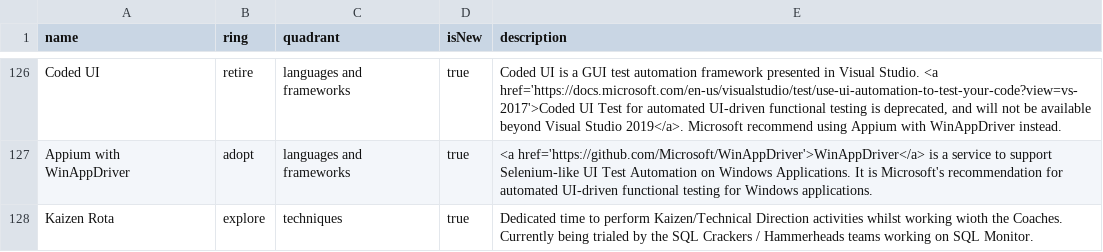
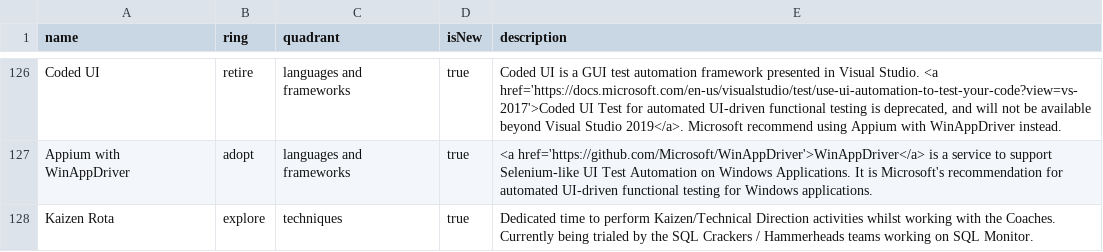
Before and after one commit to red-gate/Tech-Radar, a CSV file: radar.csv, drawn as a sheet; only a part is shown, gaps mark what is left out; the diff names each change by its address in the sheet, - before the commit and + after, or states it on an @@ line.

Commit message:
Fix typo

```diff
--- a/radar.csv
+++ b/radar.csv
-E128 (description): …whilst working wioth the Coaches.…
+E128 (description): …whilst working with the Coaches.…
```
